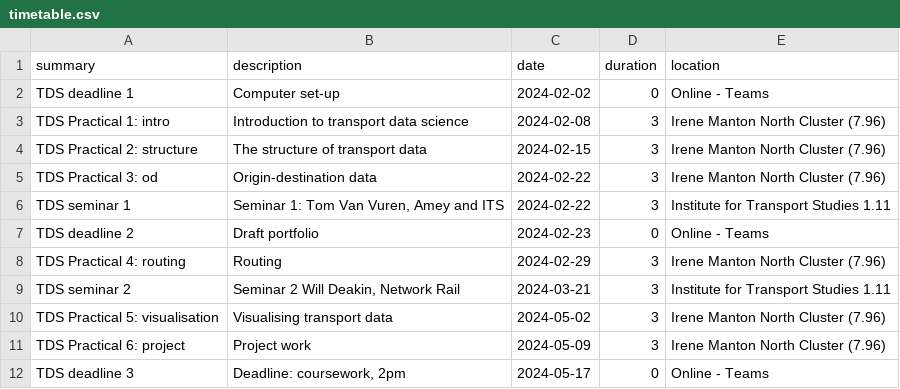
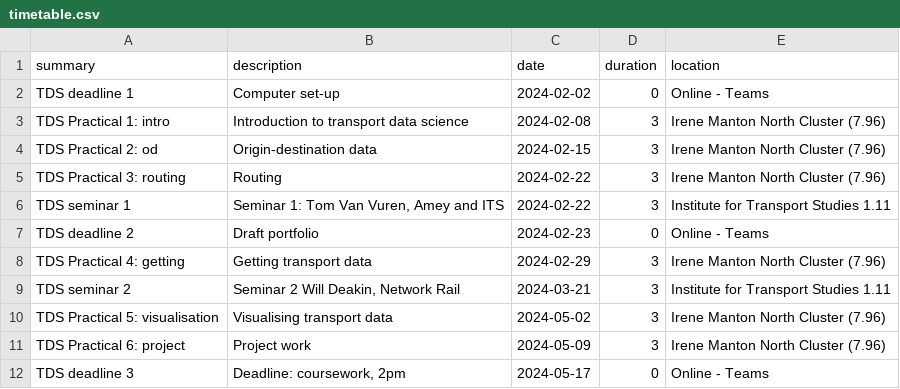
Before and after one commit to ITSLeeds/TDS, a CSV file: timetable.csv, drawn as a sheet.

Commit message:
Update timetable

```diff
--- a/timetable.csv
+++ b/timetable.csv
@@ -3,7 +3,7 @@ TDS deadline 1,Computer set-up,2024-02-02,0,Online - Teams
 TDS Practical 1: intro,Introduction to transport data science,2024-02-08,3,Irene Manton North Cluster (7.96)
-TDS Practical 2: structure,The structure of transport data,2024-02-15,3,Irene Manton North Cluster (7.96)
-TDS Practical 3: od,Origin-destination data,2024-02-22,3,Irene Manton North Cluster (7.96)
+TDS Practical 2: od,Origin-destination data,2024-02-15,3,Irene Manton North Cluster (7.96)
+TDS Practical 3: routing,Routing,2024-02-22,3,Irene Manton North Cluster (7.96)
 TDS seminar 1,"Seminar 1: Tom Van Vuren, Amey and ITS",2024-02-22,3,Institute for Transport Studies 1.11
 TDS deadline 2,Draft portfolio,2024-02-23,0,Online - Teams
-TDS Practical 4: routing,Routing,2024-02-29,3,Irene Manton North Cluster (7.96)
+TDS Practical 4: getting,Getting transport data,2024-02-29,3,Irene Manton North Cluster (7.96)
 TDS seminar 2,"Seminar 2 Will Deakin, Network Rail",2024-03-21,3,Institute for Transport Studies 1.11
```
Also changed, not shown: 2 other files.
